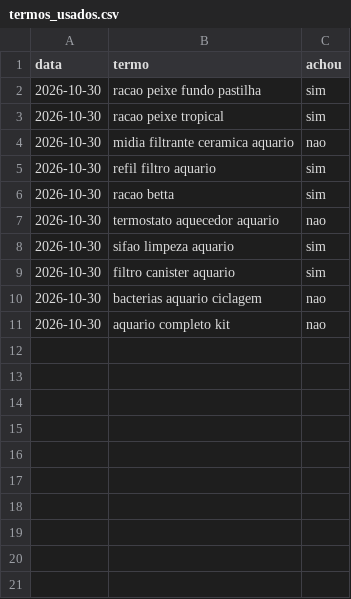
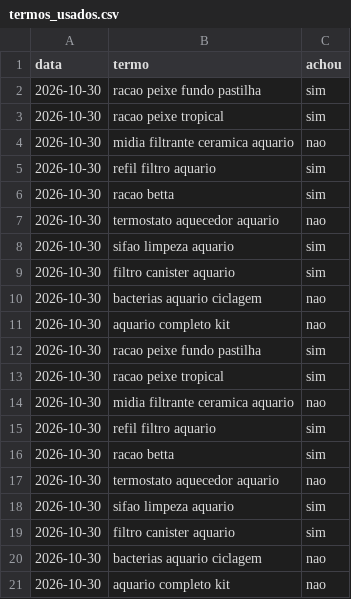
Before and after one commit to lucaasmacedo/ofertas-dentistas, a CSV file: dados/aquarismo/termos_usados.csv, drawn as a sheet; the diff names each change by its address in the sheet, - before the commit and + after, or states it on an @@ line.

```diff
--- a/dados/aquarismo/termos_usados.csv
+++ b/dados/aquarismo/termos_usados.csv
+row 12: 2026-10-30 | racao peixe fundo pastilha | sim
+row 13: 2026-10-30 | racao peixe tropical | sim
+row 14: 2026-10-30 | midia filtrante ceramica aquario | nao
+row 15: 2026-10-30 | refil filtro aquario | sim
+row 16: 2026-10-30 | racao betta | sim
+row 17: 2026-10-30 | termostato aquecedor aquario | nao
+row 18: 2026-10-30 | sifao limpeza aquario | sim
+row 19: 2026-10-30 | filtro canister aquario | sim
+row 20: 2026-10-30 | bacterias aquario ciclagem | nao
+row 21: 2026-10-30 | aquario completo kit | nao
```
Also changed, not shown: dados/aquarismo/ofertas_rodada.csv, 1 other file.
